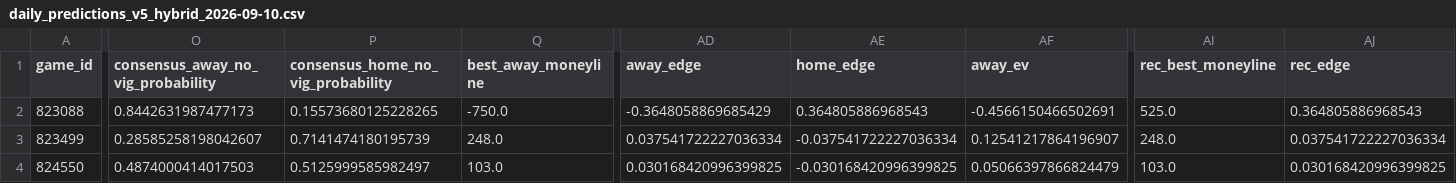
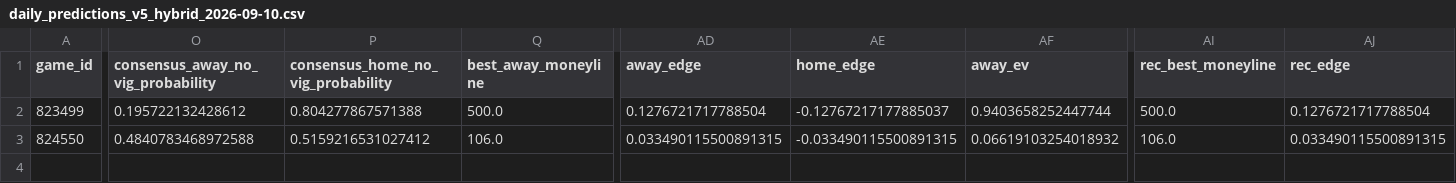
Before and after one commit to jcabanti/MLB-Moneyline-Prediction-v5-xGBoost, a CSV file: reports/daily/daily_predictions_v5_hybrid_2026-09-10.csv, drawn as a sheet; only a part is shown, gaps mark what is left out; removed rows and columns are numbered as before the commit, all else as after; rows hold the shown columns only; the diff covers the shown part only; the diff names each change by its address in the sheet, - before the commit and + after, or states it on an @@ line.

```diff
--- a/reports/daily/daily_predictions_v5_hybrid_2026-09-10.csv
+++ b/reports/daily/daily_predictions_v5_hybrid_2026-09-10.csv
-row 2: 823088 | 0.8442631987477173 | 0.15573680125228265 | -750.0 | -0.3648058869685429 | 0.364805886968543 | -0.4566150466502691 | 525.0 | 0.364805886968543
-O2: 0.28585258198042607
+O2: 0.195722132428612
-P2: 0.7141474180195739
+P2: 0.804277867571388
-Q2 (best_away_moneyline): 248.0
+Q2 (best_away_moneyline): 500.0
-AD2 (away_edge): 0.037541722227036334
+AD2 (away_edge): 0.1276721717788504
-AE2 (home_edge): -0.037541722227036334
+AE2 (home_edge): -0.12767217177885037
-AF2 (away_ev): 0.12541217864196907
+AF2 (away_ev): 0.9403658252447744
-AI2 (rec_best_moneyline): 248.0
+AI2 (rec_best_moneyline): 500.0
-AJ2 (rec_edge): 0.037541722227036334
+AJ2 (rec_edge): 0.1276721717788504
-O3: 0.4874000414017503
+O3: 0.4840783468972588
-P3: 0.5125999585982497
+P3: 0.5159216531027412
-Q3 (best_away_moneyline): 103.0
+Q3 (best_away_moneyline): 106.0
-AD3 (away_edge): 0.030168420996399825
+AD3 (away_edge): 0.033490115500891315
-AE3 (home_edge): -0.030168420996399825
+AE3 (home_edge): -0.033490115500891315
-AF3 (away_ev): 0.05066397866824479
+AF3 (away_ev): 0.06619103254018932
-AI3 (rec_best_moneyline): 103.0
+AI3 (rec_best_moneyline): 106.0
-AJ3 (rec_edge): 0.030168420996399825
+AJ3 (rec_edge): 0.033490115500891315
```
Also changed, not shown: 8 edited cells elsewhere in this file, 2 other files.
